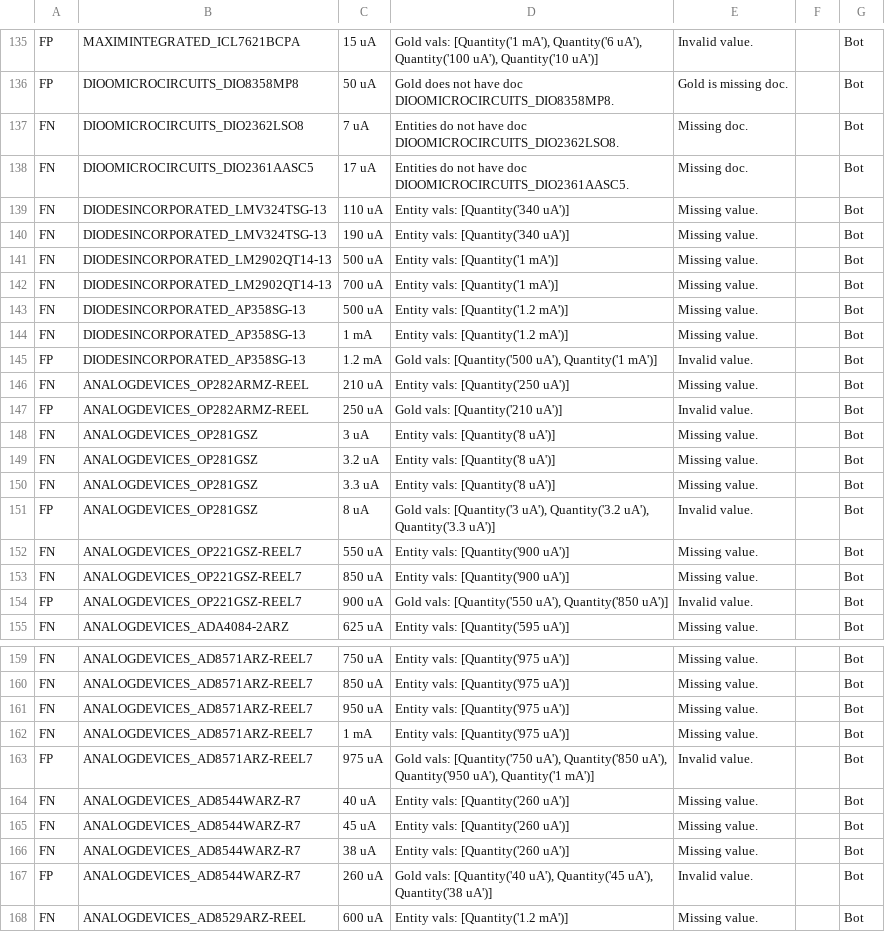
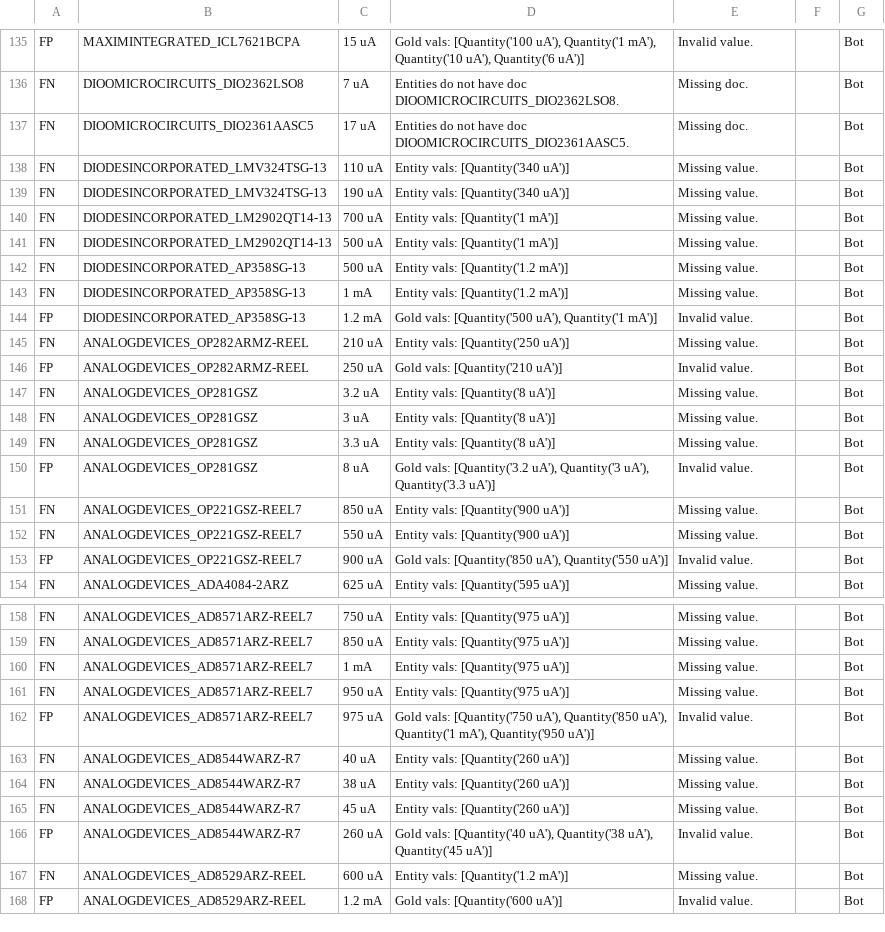
Before and after one commit to lukehsiao/tecs-hardware-kbc, a CSV file: hack/opamps/analysis/current_mouser_discrepancies.csv, drawn as a sheet; only a part is shown, gaps mark what is left out; the shorter side is filled out with more unchanged rows; removed rows and columns are numbered as before the commit, all else as after; the diff covers the shown part only; the diff names each change by its address in the sheet, - before the commit and + after, or states it on an @@ line.

```diff
--- a/hack/opamps/analysis/current_mouser_discrepancies.csv
+++ b/hack/opamps/analysis/current_mouser_discrepancies.csv
-D135: Gold vals: [Quantity('1 mA'), Quantity('6 uA'), Quantity('100 uA'), Quantity('10 uA')]
+D135: Gold vals: [Quantity('100 uA'), Quantity('1 mA'), Quantity('10 uA'), Quantity('6 uA')]
-row 136: FP | DIOOMICROCIRCUITS_DIO8358MP8 | 50 uA | Gold does not have doc DIOOMICROCIRCUITS_DIO8358MP8. | Gold is missing doc. |  | Bot
@@ row 142 moved to row 140: FN @@
@@ row 149 moved to row 147: FN @@
-D150: Gold vals: [Quantity('3 uA'), Quantity('3.2 uA'), Quantity('3.3…
+D150: Gold vals: [Quantity('3.2 uA'), Quantity('3 uA'), Quantity('3.3…
@@ row 153 moved to row 151: FN @@
-D153: Gold vals: [Quantity('550 uA'), Quantity('850 uA')]
+D153: Gold vals: [Quantity('850 uA'), Quantity('550 uA')]
@@ row 162 moved to row 160: FN @@
-D162: …Quantity('850 uA'), Quantity('950 uA'), Quantity('1 mA')]
+D162: …Quantity('850 uA'), Quantity('1 mA'), Quantity('950 uA')]
@@ row 166 moved to row 164: FN @@
-D166: …[Quantity('40 uA'), Quantity('45 uA'), Quantity('38 uA')]
+D166: …[Quantity('40 uA'), Quantity('38 uA'), Quantity('45 uA')]
```
Also changed, not shown: 2 removed rows, 37 moved rows and 10 edited cells elsewhere in this file, hack/opamps/analysis/current_fonduer_discrepancies.csv.
